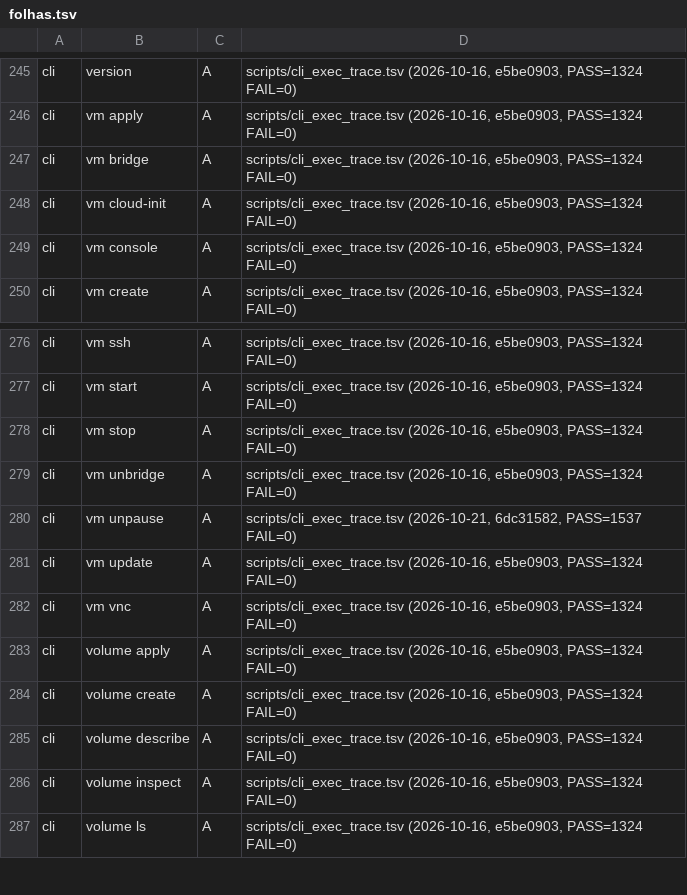
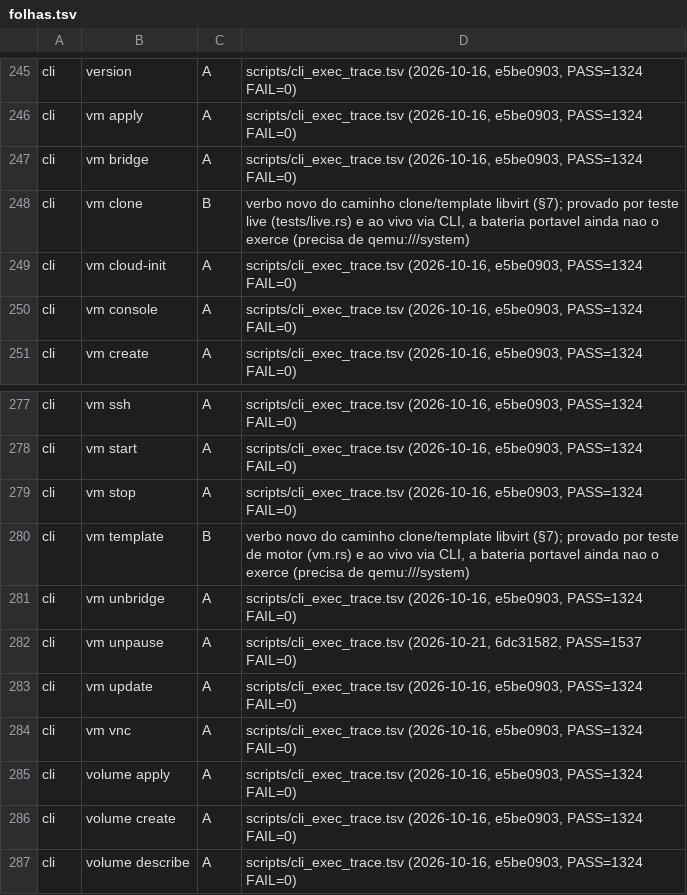
Before and after one commit to ngolacloud/delonix, a TSV file: docs/testing/folhas.tsv, drawn as a sheet; only a part is shown, gaps mark what is left out; the shorter side is filled out with more unchanged rows.

Commit message:
feat(vm): vm clone e vm template para libvirt
Porque: faltava clonar uma VM para outra independente (disco, MAC e UUID
proprios) e marcar uma VM como template (base congelada que nao arranca).
`vm template` para a VM se estiver a correr (a mesma forma do POST template do
Proxmox) e `start`/`restart` recusam arrancar um template via
refuse_template_start, para nao derivar da base que cada `vm clone` reproduz.

Como validar:
- delonix vm clone <src> <novo>  -> nova VM com disco/MAC/UUID proprios
- delonix vm template <nome>     -> VM vira template; start/restart recusam
- baselines regenerados (cli_baseline.tsv, cli_exec_baseline.json,
  folhas_baseline.json, capability-matrix.md) acompanham o binario

```diff
--- a/docs/testing/folhas.tsv
+++ b/docs/testing/folhas.tsv
@@ -247,2 +247,3 @@ cli	vm apply	A	scripts/cli_exec_trace.tsv (2026-10-16, e5be0903, PASS=1324 FAIL=
 cli	vm bridge	A	scripts/cli_exec_trace.tsv (2026-10-16, e5be0903, PASS=1324 FAIL=0)
+cli	vm clone	B	verbo novo do caminho clone/template libvirt (§7); provado por teste live (tests/live.rs) e ao vivo via CLI, a bateria portavel ainda nao o exerce (precisa de qemu:///system)
 cli	vm cloud-init	A	scripts/cli_exec_trace.tsv (2026-10-16, e5be0903, PASS=1324 FAIL=0)
@@ -278,2 +279,3 @@ cli	vm start	A	scripts/cli_exec_trace.tsv (2026-10-16, e5be0903, PASS=1324 FAIL=
 cli	vm stop	A	scripts/cli_exec_trace.tsv (2026-10-16, e5be0903, PASS=1324 FAIL=0)
+cli	vm template	B	verbo novo do caminho clone/template libvirt (§7); provado por teste de motor (vm.rs) e ao vivo via CLI, a bateria portavel ainda nao o exerce (precisa de qemu:///system)
 cli	vm unbridge	A	scripts/cli_exec_trace.tsv (2026-10-16, e5be0903, PASS=1324 FAIL=0)
```
Also changed, not shown: scripts/cli_baseline.tsv, 15 other files.
